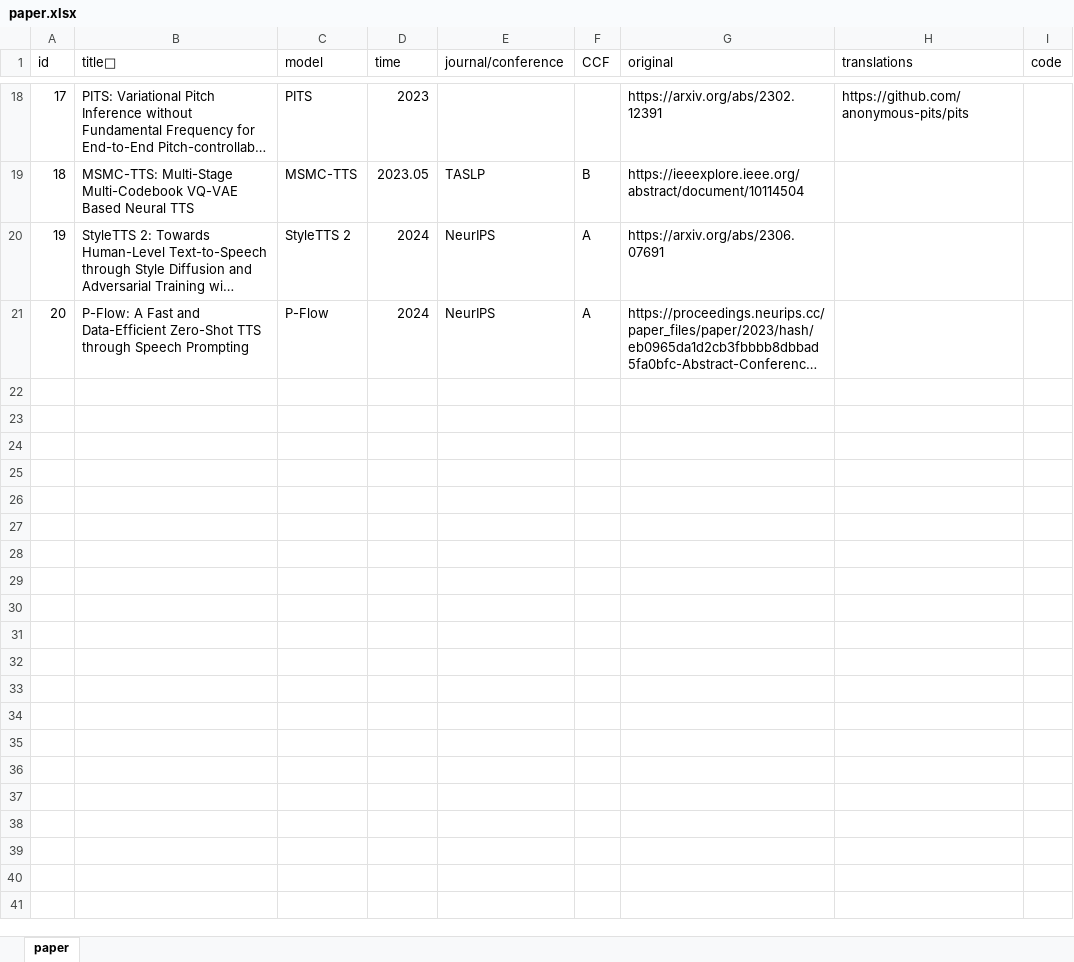
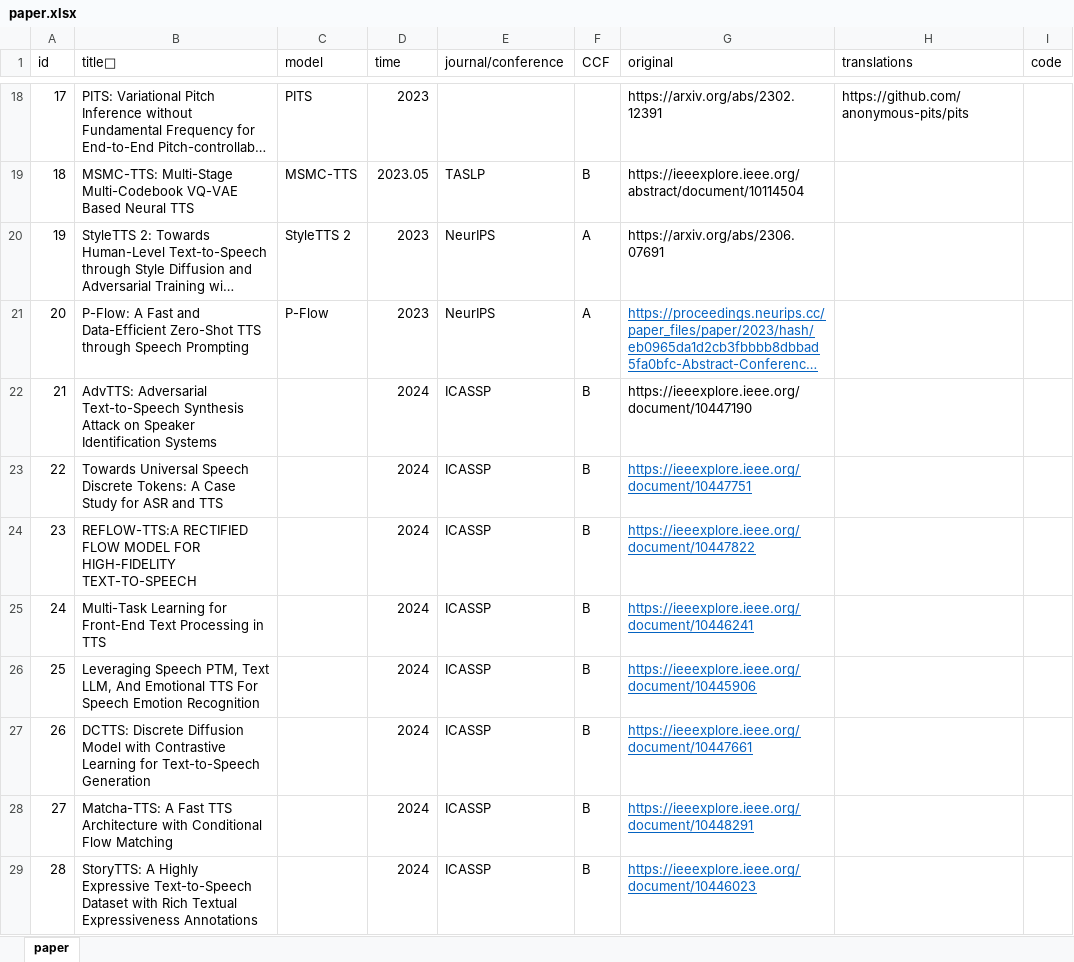
Before and after one commit to linslime/PaperSummary, an Excel workbook: paper.xlsx, sheet paper, drawn as a sheet; only a part is shown, gaps mark what is left out; long unchanged cells end in …; values as stored, in another font and other column widths than the file's, no borders; the diff covers the shown part only; the diff names each change by its address in the sheet, - before the commit and + after, or states it on an @@ line.

```diff
--- a/paper.xlsx (sheet paper)
+++ b/paper.xlsx (sheet paper)
-D20:D21 (time): 2024
+D20:D21 (time): 2023
@@ G21 underline: off → on, text colour: black → #0563C1 @@
+row 22: 21 | AdvTTS: Adversarial Text-to-Speech Synthesis Attack on Speaker Identification Systems |  | 2024 | ICASSP | B | https://ieeexplore.ieee.org/document/10447190
+row 23: 22 | Towards Universal Speech Discrete Tokens: A Case Study for ASR and TTS |  | 2024 | ICASSP | B | https://ieeexplore.ieee.org/document/10447751
+row 24: 23 | REFLOW-TTS:A RECTIFIED FLOW MODEL FOR HIGH-FIDELITY TEXT-TO-SPEECH |  | 2024 | ICASSP | B | https://ieeexplore.ieee.org/document/10447822
+row 25: 24 | Multi-Task Learning for Front-End Text Processing in TTS |  | 2024 | ICASSP | B | https://ieeexplore.ieee.org/document/10446241
+row 26: 25 | Leveraging Speech PTM, Text LLM, And Emotional TTS For Speech Emotion Recognition |  | 2024 | ICASSP | B | https://ieeexplore.ieee.org/document/10445906
+row 27: 26 | DCTTS: Discrete Diffusion Model with Contrastive Learning for Text-to-Speech Generation |  | 2024 | ICASSP | B | https://ieeexplore.ieee.org/document/10447661
+row 28: 27 | Matcha-TTS: A Fast TTS Architecture with Conditional Flow Matching |  | 2024 | ICASSP | B | https://ieeexplore.ieee.org/document/10448291
+row 29: 28 | StoryTTS: A Highly Expressive Text-to-Speech Dataset with Rich Textual Expressiveness Annotations |  | 2024 | ICASSP | B | https://ieeexplore.ieee.org/document/10446023
```
Also changed, not shown: 28 added rows elsewhere in this sheet, 1 other file.
